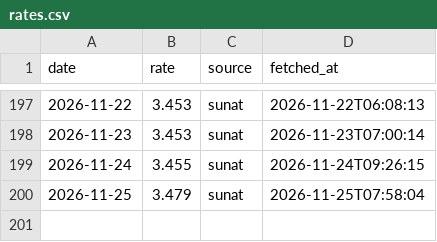
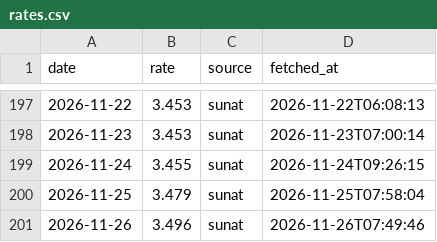
Before and after one commit to NathaNN73/solpredict, a CSV file: data/rates.csv, drawn as a sheet; only a part is shown, gaps mark what is left out; the diff names each change by its address in the sheet, - before the commit and + after, or states it on an @@ line.

```diff
--- a/data/rates.csv
+++ b/data/rates.csv
+row 201: 2026-11-26 | 3.496 | sunat | 2026-11-26T07:49:46
```
